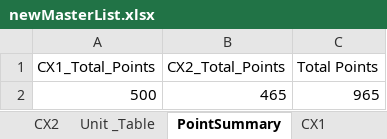
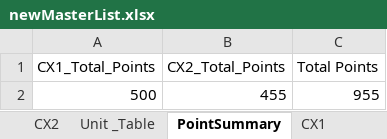
Before and after one commit to mschrader15/hanson-bas, an Excel workbook: assets/newMasterList.xlsx, sheet PointSummary, drawn as a sheet; values as stored, in another font and other column widths than the file's, no borders; the diff names each change by its address in the sheet, - before the commit and + after, or states it on an @@ line.

```diff
--- a/assets/newMasterList.xlsx (sheet PointSummary)
+++ b/assets/newMasterList.xlsx (sheet PointSummary)
-B2 (CX2_Total_Points): 465
+B2 (CX2_Total_Points): 455
-C2 (Total Points): 965
+C2 (Total Points): 955
```
Also changed, not shown: sheet CX2, sheet CX1, formulas that keep their value, hidden cells, 2 other files.
